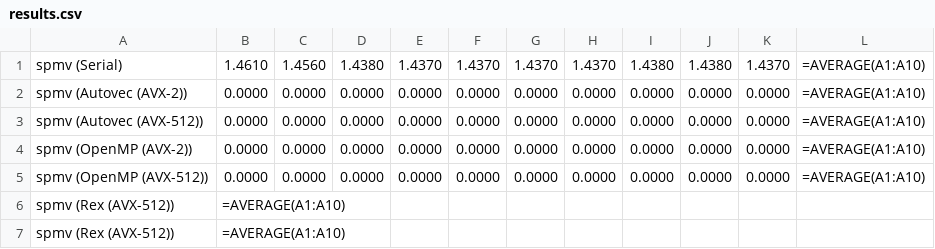
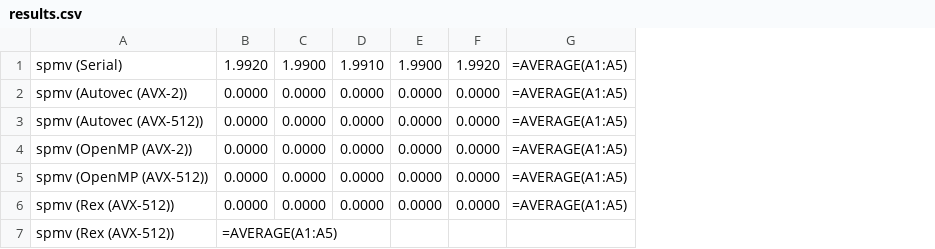
Before and after one commit to pflynn157/rextest, a CSV file: spmv/results.csv, drawn as a sheet; removed rows and columns are numbered as before the commit, all else as after; the diff names each change by its address in the sheet, - before the commit and + after, or states it on an @@ line.

```diff
--- a/spmv/results.csv
+++ b/spmv/results.csv
-column G, rows 2-5: all 0.0000
-column H, rows 2-5: all 0.0000
-column I, rows 2-5: all 0.0000
-column J, rows 2-5: all 0.0000
-column K, rows 2-5: all 0.0000
-column L, rows 2-5: all =AVERAGE(A1:A10)
+column G, rows 2-5: all =AVERAGE(A1:A5)
-row 1: spmv (Serial) | 1.4610 | 1.4560 | 1.4380 | 1.4370 | 1.4370 | 1.4370 | 1.4370 | 1.4380 | 1.4380 | 1.4370 | =AVERAGE(A1:A10)
+row 1: spmv (Serial) | 1.9920 | 1.9900 | 1.9910 | 1.9900 | 1.9920 | =AVERAGE(A1:A5)
-row 6: spmv (Rex (AVX-512)) | =AVERAGE(A1:A10)
+row 6: spmv (Rex (AVX-512)) | 0.0000 | 0.0000 | 0.0000 | 0.0000 | 0.0000 | =AVERAGE(A1:A5)
-B7: =AVERAGE(A1:A10)
+B7: =AVERAGE(A1:A5)
```
Also changed, not shown: axpy/results.csv, matmul/results.csv, 34 other files.
